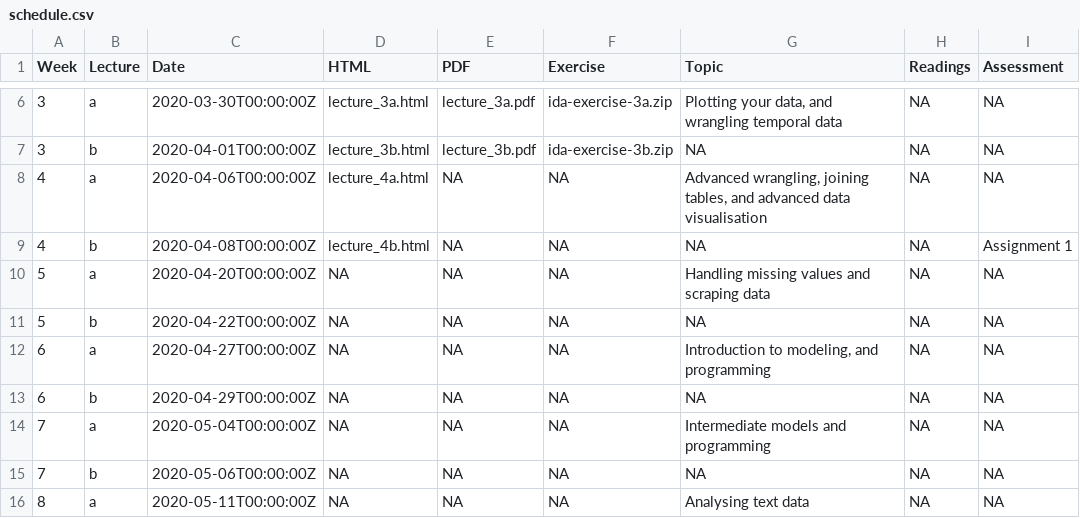
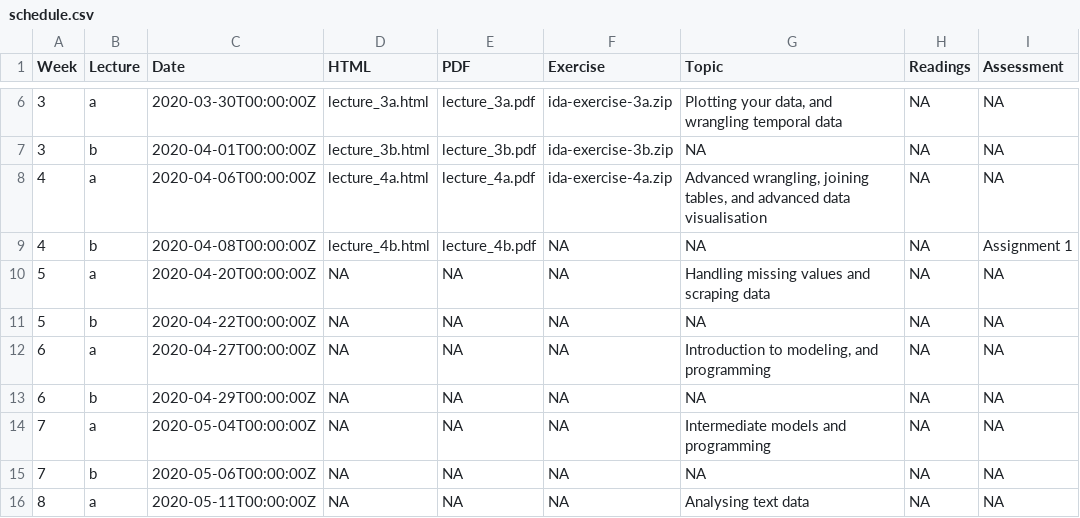
Before and after one commit to numbats/ida, a CSV file: docs/materials/schedule.csv, drawn as a sheet; only a part is shown, gaps mark what is left out.

Commit message:
update slides and add exercises

```diff
--- a/docs/materials/schedule.csv
+++ b/docs/materials/schedule.csv
@@ -7,4 +7,4 @@ Week,Lecture,Date,HTML,PDF,Exercise,Topic,Readings,Assessment
 3,b,2020-04-01T00:00:00Z,lecture_3b.html,lecture_3b.pdf,ida-exercise-3b.zip,NA,NA,NA
-4,a,2020-04-06T00:00:00Z,lecture_4a.html,NA,NA,"Advanced wrangling, joining tables, and advanced data visualisation",NA,NA
-4,b,2020-04-08T00:00:00Z,lecture_4b.html,NA,NA,NA,NA,Assignment 1
+4,a,2020-04-06T00:00:00Z,lecture_4a.html,lecture_4a.pdf,ida-exercise-4a.zip,"Advanced wrangling, joining tables, and advanced data visualisation",NA,NA
+4,b,2020-04-08T00:00:00Z,lecture_4b.html,lecture_4b.pdf,NA,NA,NA,Assignment 1
 5,a,2020-04-20T00:00:00Z,NA,NA,NA,Handling missing values and scraping data,NA,NA
```
Also changed, not shown: materials/schedule.csv, 29 other files.
